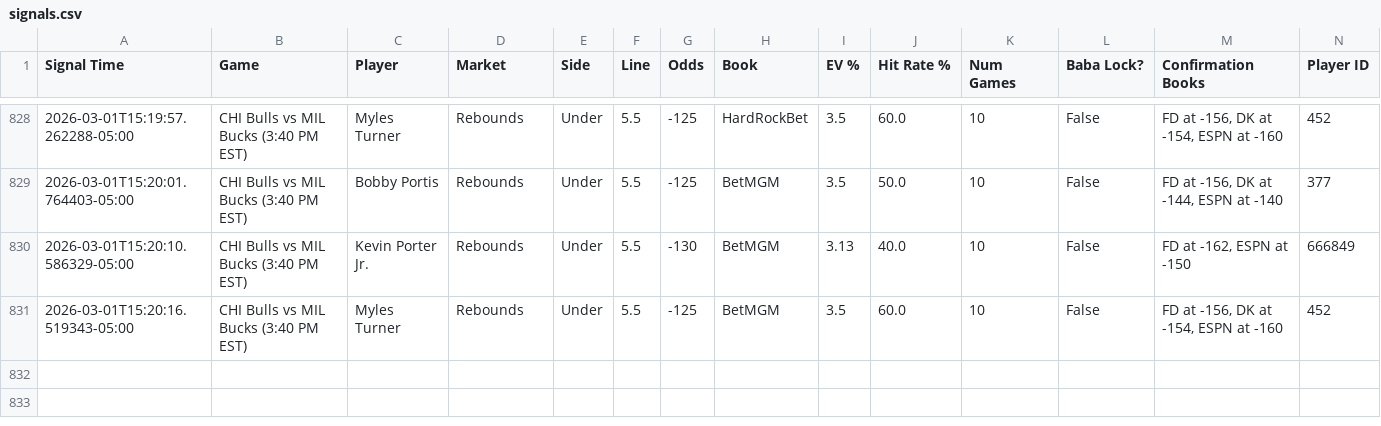
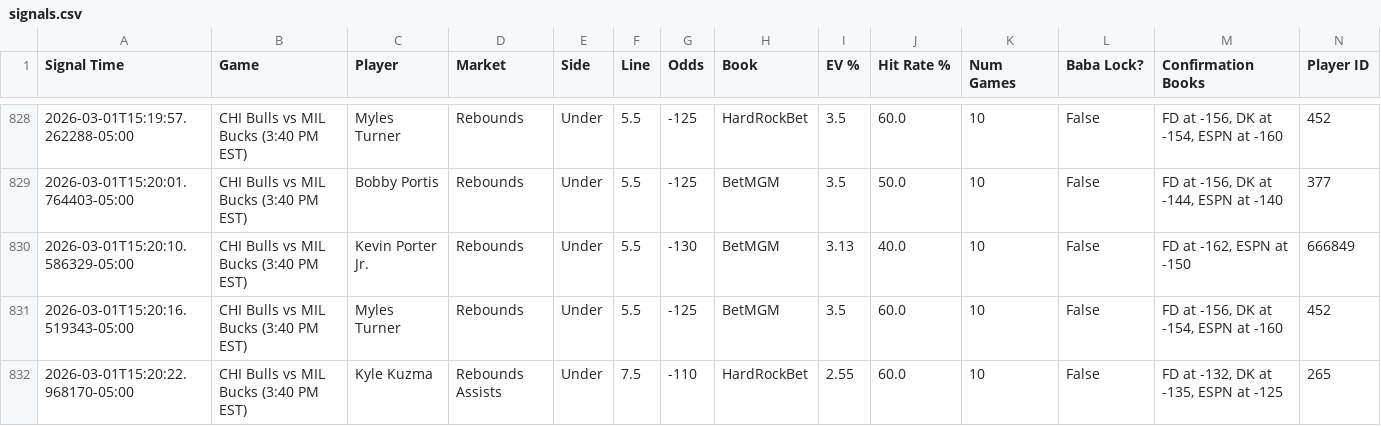
Before and after one commit to michaeljhart12-byte/Baba-Bot-Dashboard, a CSV file: signals.csv, drawn as a sheet; only a part is shown, gaps mark what is left out; rows hold the shown columns only; the diff names each change by its address in the sheet, - before the commit and + after, or states it on an @@ line.

Commit message:
Auto-update signals.csv

```diff
--- a/signals.csv
+++ b/signals.csv
+row 832: 2026-03-01T15:20:22.968170-05:00 | CHI Bulls vs MIL Bucks (3:40 PM EST) | Kyle Kuzma | Rebounds Assists | Under | 7.5 | -110 | HardRockBet | 2.55 | 60.0 | 10 | False | FD at -132, DK at -135, ESPN at -125 | 265
```
